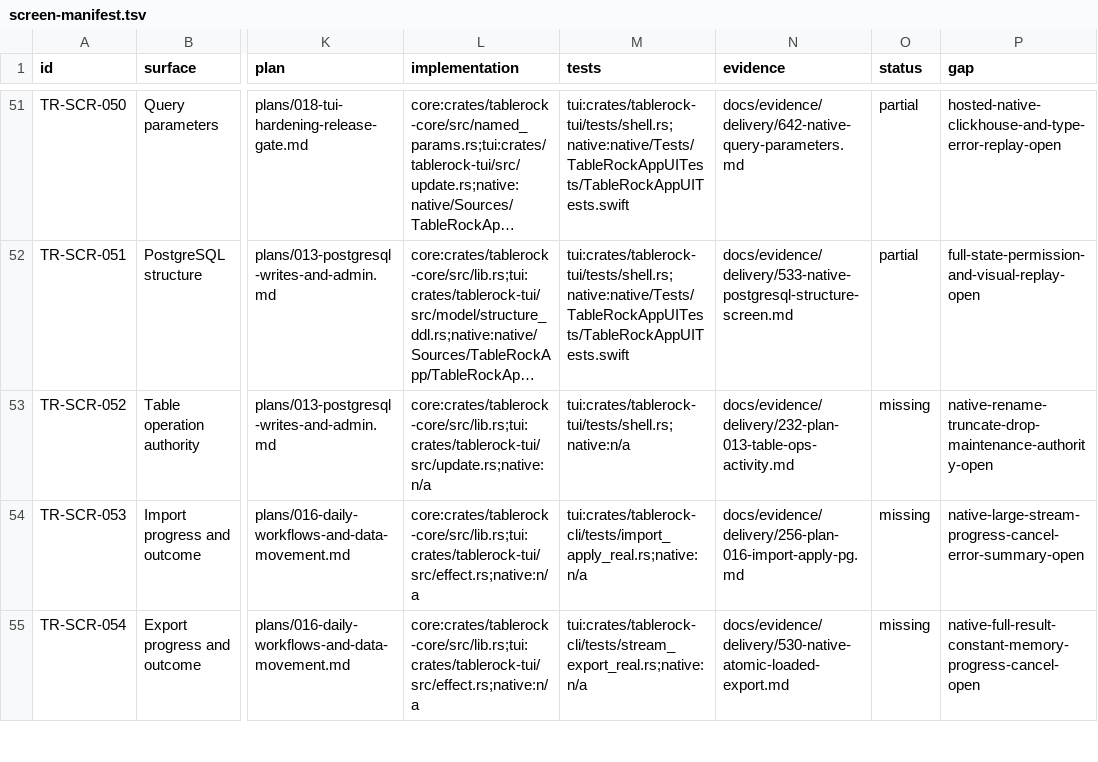
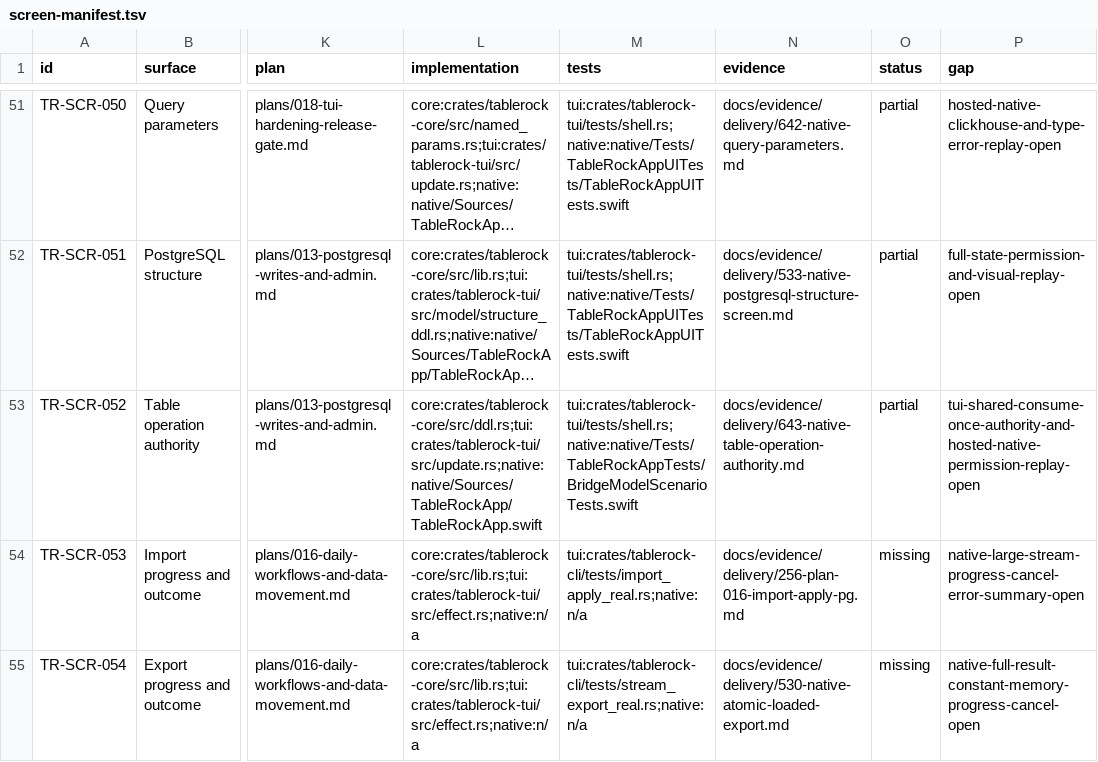
Before and after one commit to tailrocks/tablerock, a TSV file: docs/architecture/screen-manifest.tsv, drawn as a sheet; only a part is shown, gaps mark what is left out; long unchanged cells end in …; the diff names each change by its address in the sheet, - before the commit and + after, or states it on an @@ line.

```diff
--- a/docs/architecture/screen-manifest.tsv
+++ b/docs/architecture/screen-manifest.tsv
-L53 (implementation): core:crates/tablerock-core/src/lib.rs;tui:crates/tablerock-tui/src/update.rs;native:n/a
+L53 (implementation): core:crates/tablerock-core/src/ddl.rs;tui:crates/tablerock-tui/src/update.rs;native:native/Sources/TableRockApp/TableRockApp.swift
-M53 (tests): tui:crates/tablerock-tui/tests/shell.rs;native:n/a
+M53 (tests): tui:crates/tablerock-tui/tests/shell.rs;native:native/Tests/TableRockAppTests/BridgeModelScenarioTests.swift
-N53 (evidence): docs/evidence/delivery/232-plan-013-table-ops-activity.md
+N53 (evidence): docs/evidence/delivery/643-native-table-operation-authority.md
-O53 (status): missing
+O53 (status): partial
-P53 (gap): native-rename-truncate-drop-maintenance-authority-open
+P53 (gap): tui-shared-consume-once-authority-and-hosted-native-permission-replay-open
```
Also changed, not shown: docs/architecture/screen-client-status.tsv, 21 other files.
